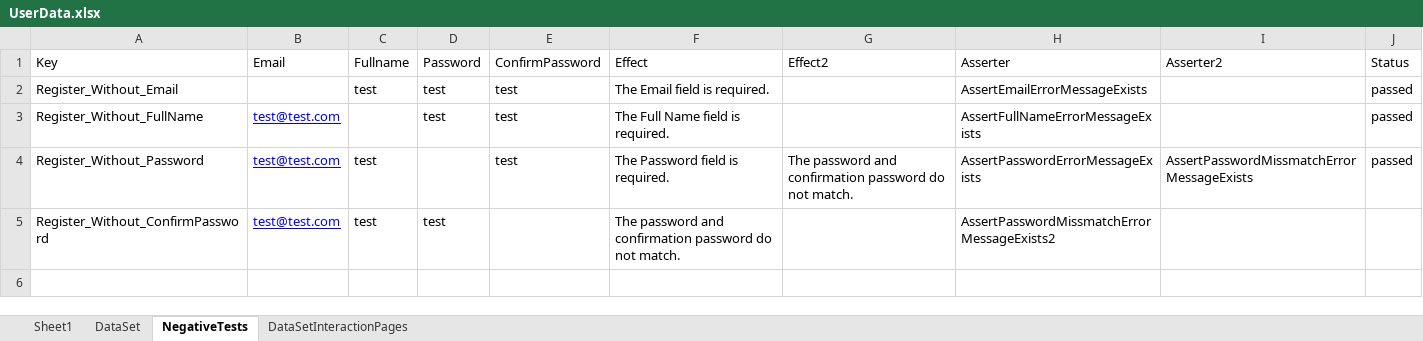
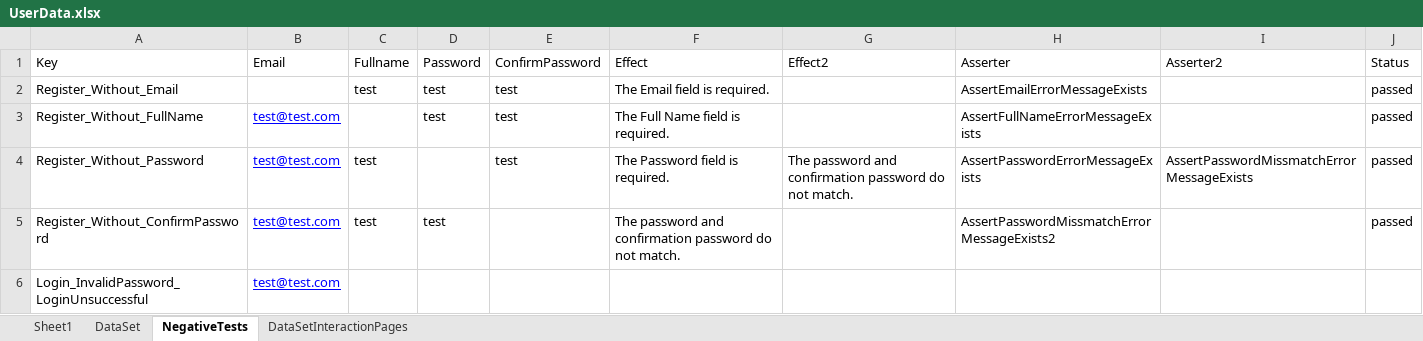
Before and after one commit to vankatabe/Feijoa, an Excel workbook: Blog.UI.Tests/DataDrivenTests/UserData.xlsx, sheet NegativeTests, drawn as a sheet; values as stored, in another font and other column widths than the file's, no borders; the diff names each change by its address in the sheet, - before the commit and + after, or states it on an @@ line.

```diff
--- a/Blog.UI.Tests/DataDrivenTests/UserData.xlsx (sheet NegativeTests)
+++ b/Blog.UI.Tests/DataDrivenTests/UserData.xlsx (sheet NegativeTests)
-J5 (Status): (empty)
+J5 (Status): passed
+row 6: Login_InvalidPassword_LoginUnsuccessful | test@test.com
```
Also changed, not shown: 2 other files.
